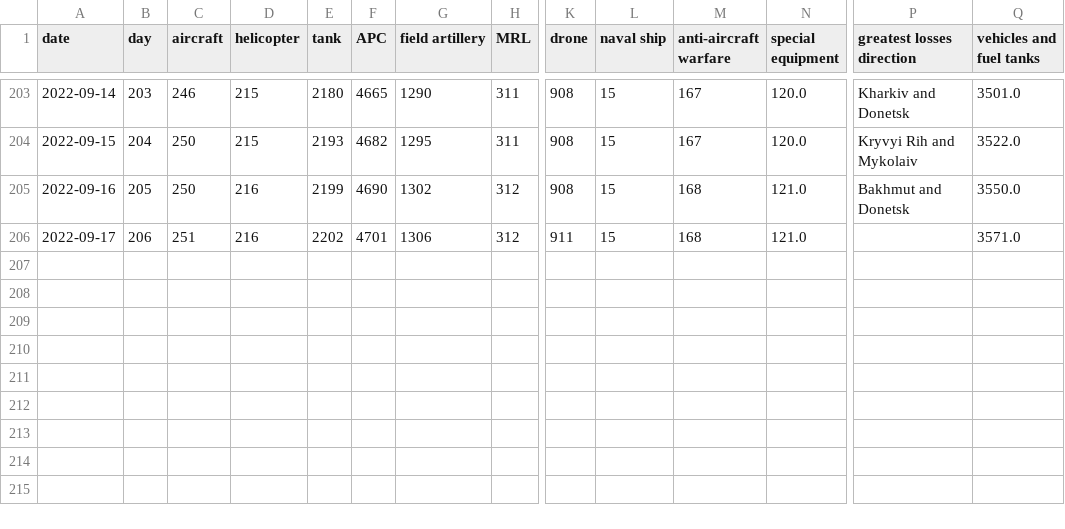
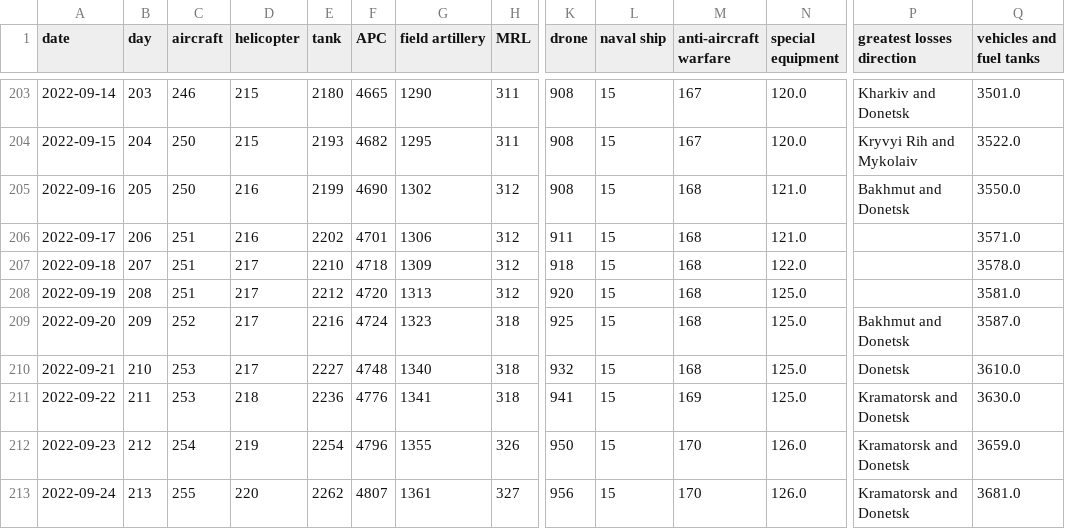
Before and after one commit to weiyuet/Russo-Ukrainian_War, a CSV file: data/russia_losses_equipment.csv, drawn as a sheet; only a part is shown, gaps mark what is left out; rows hold the shown columns only; the diff names each change by its address in the sheet, - before the commit and + after, or states it on an @@ line.

```diff
--- a/data/russia_losses_equipment.csv
+++ b/data/russia_losses_equipment.csv
+row 207: 2022-09-18 | 207 | 251 | 217 | 2210 | 4718 | 1309 | 312 | 918 | 15 | 168 | 122.0 |  | 3578.0
+row 208: 2022-09-19 | 208 | 251 | 217 | 2212 | 4720 | 1313 | 312 | 920 | 15 | 168 | 125.0 |  | 3581.0
+row 209: 2022-09-20 | 209 | 252 | 217 | 2216 | 4724 | 1323 | 318 | 925 | 15 | 168 | 125.0 | Bakhmut and Donetsk | 3587.0
+row 210: 2022-09-21 | 210 | 253 | 217 | 2227 | 4748 | 1340 | 318 | 932 | 15 | 168 | 125.0 | Donetsk | 3610.0
+row 211: 2022-09-22 | 211 | 253 | 218 | 2236 | 4776 | 1341 | 318 | 941 | 15 | 169 | 125.0 | Kramatorsk and Donetsk | 3630.0
+row 212: 2022-09-23 | 212 | 254 | 219 | 2254 | 4796 | 1355 | 326 | 950 | 15 | 170 | 126.0 | Kramatorsk and Donetsk | 3659.0
+row 213: 2022-09-24 | 213 | 255 | 220 | 2262 | 4807 | 1361 | 327 | 956 | 15 | 170 | 126.0 | Kramatorsk and Donetsk | 3681.0
```
Also changed, not shown: data/russia_losses_personnel.csv, 4 other files.
